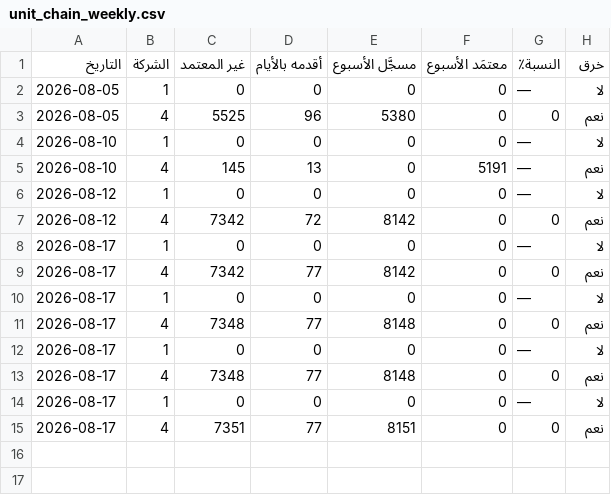
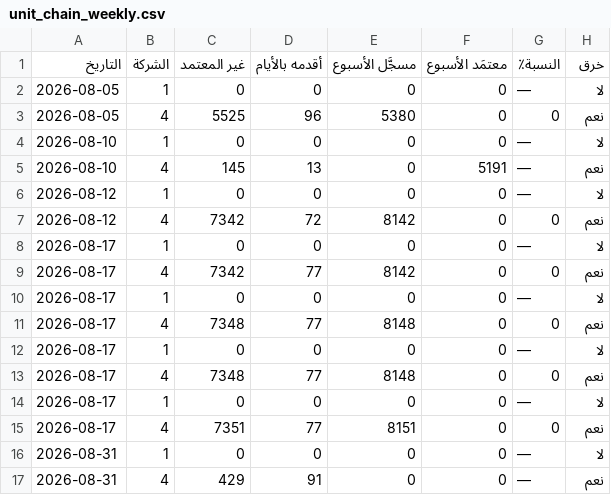
Before and after one commit to mohamed-sd/ems, a CSV file: storage/reports/unit_chain_weekly.csv, drawn as a sheet; the diff names each change by its address in the sheet, - before the commit and + after, or states it on an @@ line.

```diff
--- a/storage/reports/unit_chain_weekly.csv
+++ b/storage/reports/unit_chain_weekly.csv
+row 16: 2026-08-31 | 1 | 0 | 0 | 0 | 0 | — | لا
+row 17: 2026-08-31 | 4 | 429 | 91 | 0 | 0 | — | نعم
```
Also changed, not shown: 19 other files.
